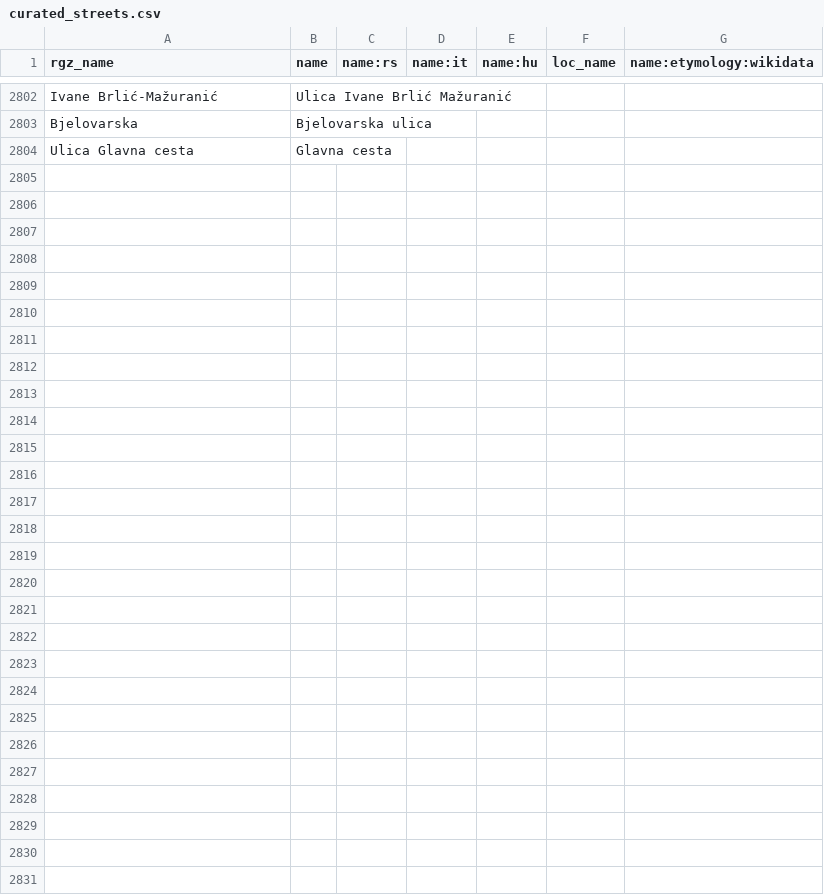
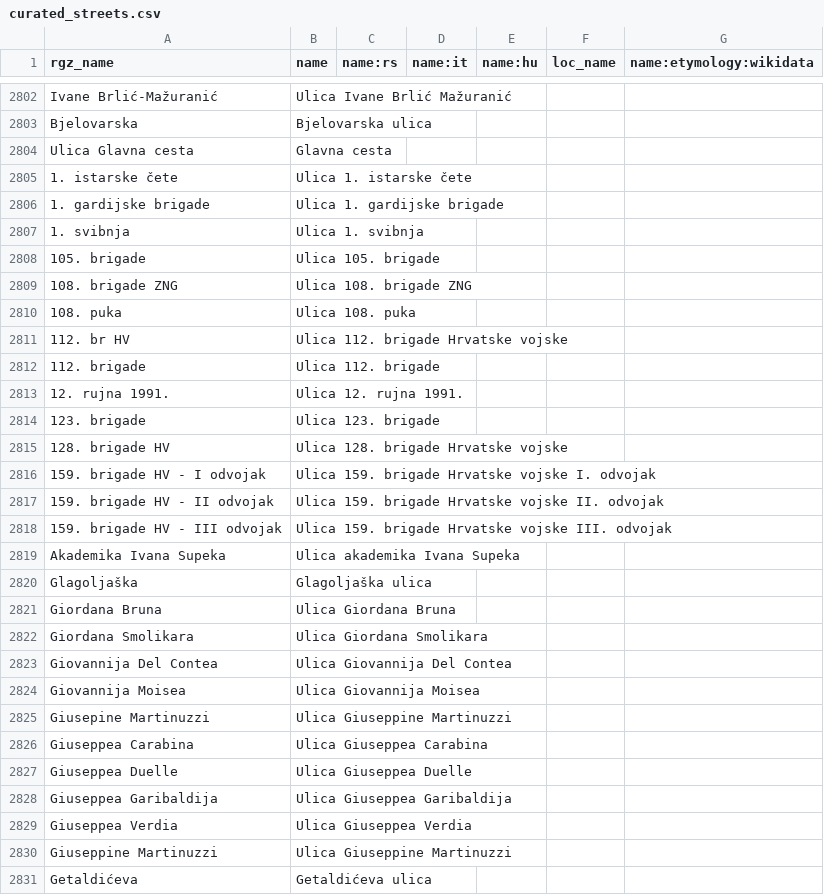
Before and after one commit to osm-hr/adresniregistar-ispravci, a CSV file: curated_streets.csv, drawn as a sheet; only a part is shown, gaps mark what is left out.

Commit message:
dodao nove ulice

```diff
--- a/curated_streets.csv
+++ b/curated_streets.csv
@@ -2804 +2804,28 @@ Bjelovarska,Bjelovarska ulica,,,,,
 Ulica Glavna cesta,Glavna cesta,,,,,
+1. istarske čete,Ulica 1. istarske čete,,,,,
+1. gardijske brigade,Ulica 1. gardijske brigade,,,,,
+1. svibnja,Ulica 1. svibnja,,,,,
+105. brigade,Ulica 105. brigade,,,,,
+108. brigade ZNG,Ulica 108. brigade ZNG,,,,,
+108. puka,Ulica 108. puka,,,,,
+112. br HV,Ulica 112. brigade Hrvatske vojske,,,,,
+112. brigade,Ulica 112. brigade,,,,,
+12. rujna 1991.,Ulica 12. rujna 1991.,,,,,
+123. brigade,Ulica 123. brigade,,,,,
+128. brigade HV,Ulica 128. brigade Hrvatske vojske,,,,,
+159. brigade HV - I odvojak,Ulica 159. brigade Hrvatske vojske I. odvojak,,,,,
+159. brigade HV - II odvojak,Ulica 159. brigade Hrvatske vojske II. odvojak,,,,,
+159. brigade HV - III odvojak,Ulica 159. brigade Hrvatske vojske III. odvojak,,,,,
+Akademika Ivana Supeka,Ulica akademika Ivana Supeka,,,,,
+Glagoljaška,Glagoljaška ulica,,,,,
+Giordana Bruna,Ulica Giordana Bruna,,,,,
+Giordana Smolikara,Ulica Giordana Smolikara,,,,,
+Giovannija Del Contea,Ulica Giovannija Del Contea,,,,,
+Giovannija Moisea,Ulica Giovannija Moisea,,,,,
+Giusepine Martinuzzi,Ulica Giuseppine Martinuzzi,,,,,
+Giuseppea Carabina,Ulica Giuseppea Carabina,,,,,
+Giuseppea Duelle,Ulica Giuseppea Duelle,,,,,
+Giuseppea Garibaldija,Ulica Giuseppea Garibaldija,,,,,
+Giuseppea Verdia,Ulica Giuseppea Verdia,,,,,
+Giuseppine Martinuzzi,Ulica Giuseppine Martinuzzi,,,,,
+Getaldićeva,Getaldićeva ulica,,,,,
```
